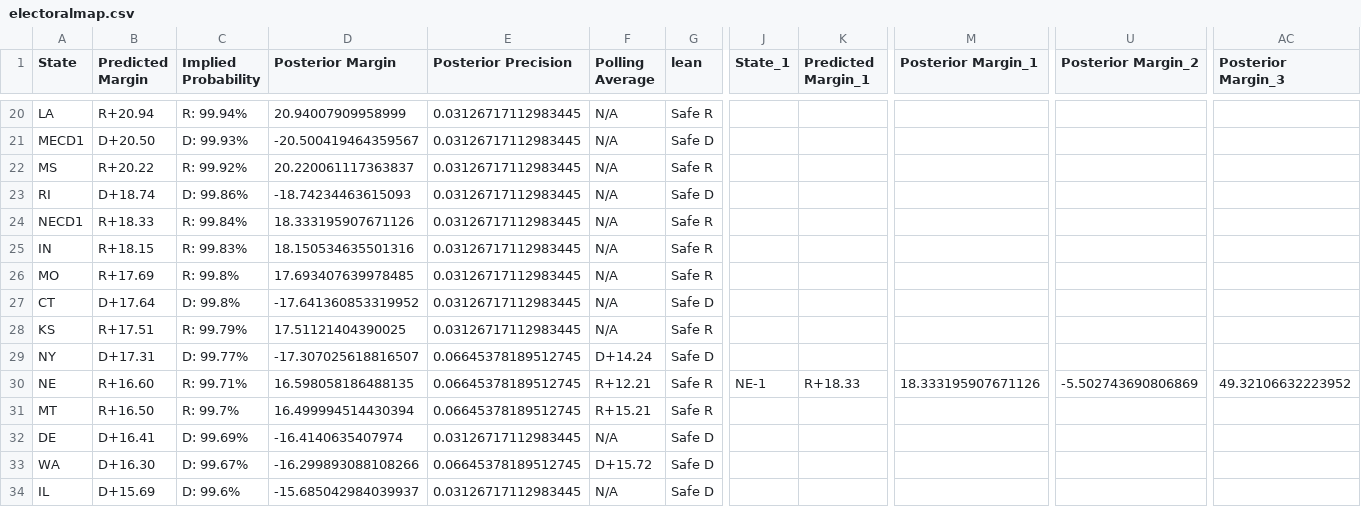
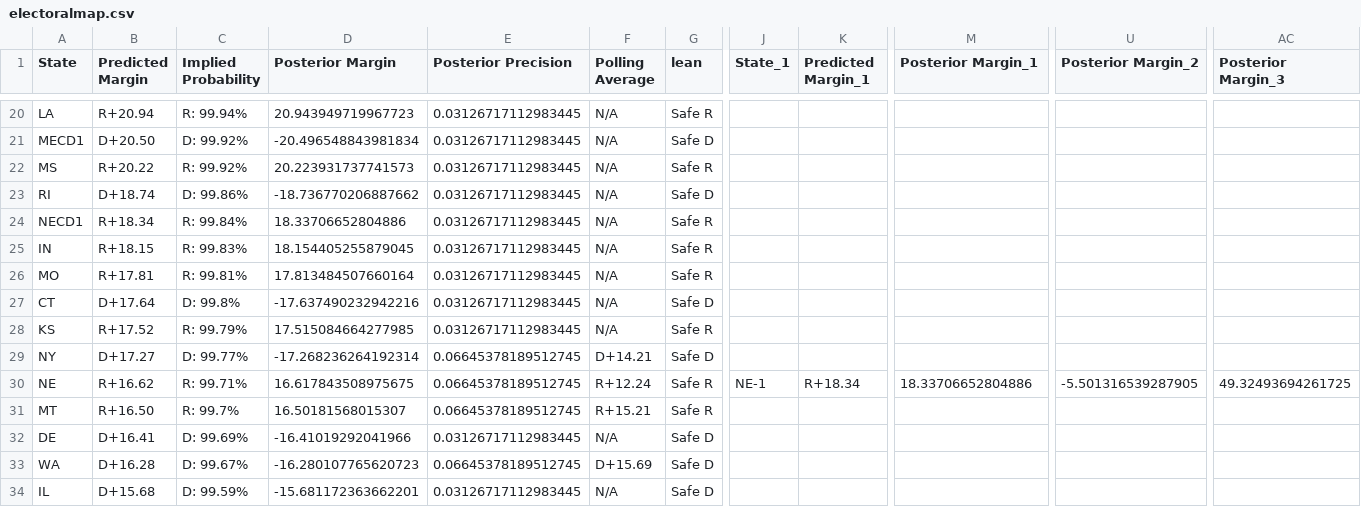
Before and after one commit to TheBreakdownPoint/Election-Prediction-2024, a CSV file: electoralmap.csv, drawn as a sheet; only a part is shown, gaps mark what is left out; the diff covers the shown part only; the diff names each change by its address in the sheet, - before the commit and + after, or states it on an @@ line.

```diff
--- a/electoralmap.csv
+++ b/electoralmap.csv
-D20 (Posterior Margin): 20.94007909958999
+D20 (Posterior Margin): 20.943949719967723
-C21 (Implied Probability): D: 99.93%
+C21 (Implied Probability): D: 99.92%
-D21 (Posterior Margin): -20.500419464359567
+D21 (Posterior Margin): -20.496548843981834
-D22 (Posterior Margin): 20.220061117363837
+D22 (Posterior Margin): 20.223931737741573
-D23 (Posterior Margin): -18.74234463615093
+D23 (Posterior Margin): -18.736770206887662
-B24 (Predicted Margin): R+18.33
+B24 (Predicted Margin): R+18.34
-D24 (Posterior Margin): 18.333195907671126
+D24 (Posterior Margin): 18.33706652804886
-D25 (Posterior Margin): 18.150534635501316
+D25 (Posterior Margin): 18.154405255879045
-B26 (Predicted Margin): R+17.69
+B26 (Predicted Margin): R+17.81
-C26 (Implied Probability): R: 99.8%
+C26 (Implied Probability): R: 99.81%
-D26 (Posterior Margin): 17.693407639978485
+D26 (Posterior Margin): 17.813484507660164
-D27 (Posterior Margin): -17.641360853319952
+D27 (Posterior Margin): -17.637490232942216
-B28 (Predicted Margin): R+17.51
+B28 (Predicted Margin): R+17.52
-D28 (Posterior Margin): 17.51121404390025
+D28 (Posterior Margin): 17.515084664277985
-B29 (Predicted Margin): D+17.31
+B29 (Predicted Margin): D+17.27
-D29 (Posterior Margin): -17.307025618816507
+D29 (Posterior Margin): -17.268236264192314
-F29 (Polling Average): D+14.24
+F29 (Polling Average): D+14.21
-B30 (Predicted Margin): R+16.60
+B30 (Predicted Margin): R+16.62
-D30 (Posterior Margin): 16.598058186488135
+D30 (Posterior Margin): 16.617843508975675
-F30 (Polling Average): R+12.21
+F30 (Polling Average): R+12.24
-K30 (Predicted Margin_1): R+18.33
+K30 (Predicted Margin_1): R+18.34
-M30 (Posterior Margin_1): 18.333195907671126
+M30 (Posterior Margin_1): 18.33706652804886
-U30 (Posterior Margin_2): -5.502743690806869
+U30 (Posterior Margin_2): -5.501316539287905
-AC30 (Posterior Margin_3): 49.32106632223952
+AC30 (Posterior Margin_3): 49.32493694261725
-D31 (Posterior Margin): 16.499994514430394
+D31 (Posterior Margin): 16.50181568015307
-D32 (Posterior Margin): -16.4140635407974
+D32 (Posterior Margin): -16.41019292041966
-B33 (Predicted Margin): D+16.30
+B33 (Predicted Margin): D+16.28
-D33 (Posterior Margin): -16.299893088108266
+D33 (Posterior Margin): -16.280107765620723
-F33 (Polling Average): D+15.72
+F33 (Polling Average): D+15.69
-B34 (Predicted Margin): D+15.69
+B34 (Predicted Margin): D+15.68
-C34 (Implied Probability): D: 99.6%
+C34 (Implied Probability): D: 99.59%
-D34 (Posterior Margin): -15.685042984039937
+D34 (Posterior Margin): -15.681172363662201
```
Also changed, not shown: 1 added row, 1 removed row and 100 edited cells elsewhere in this file, outcomes.csv.
